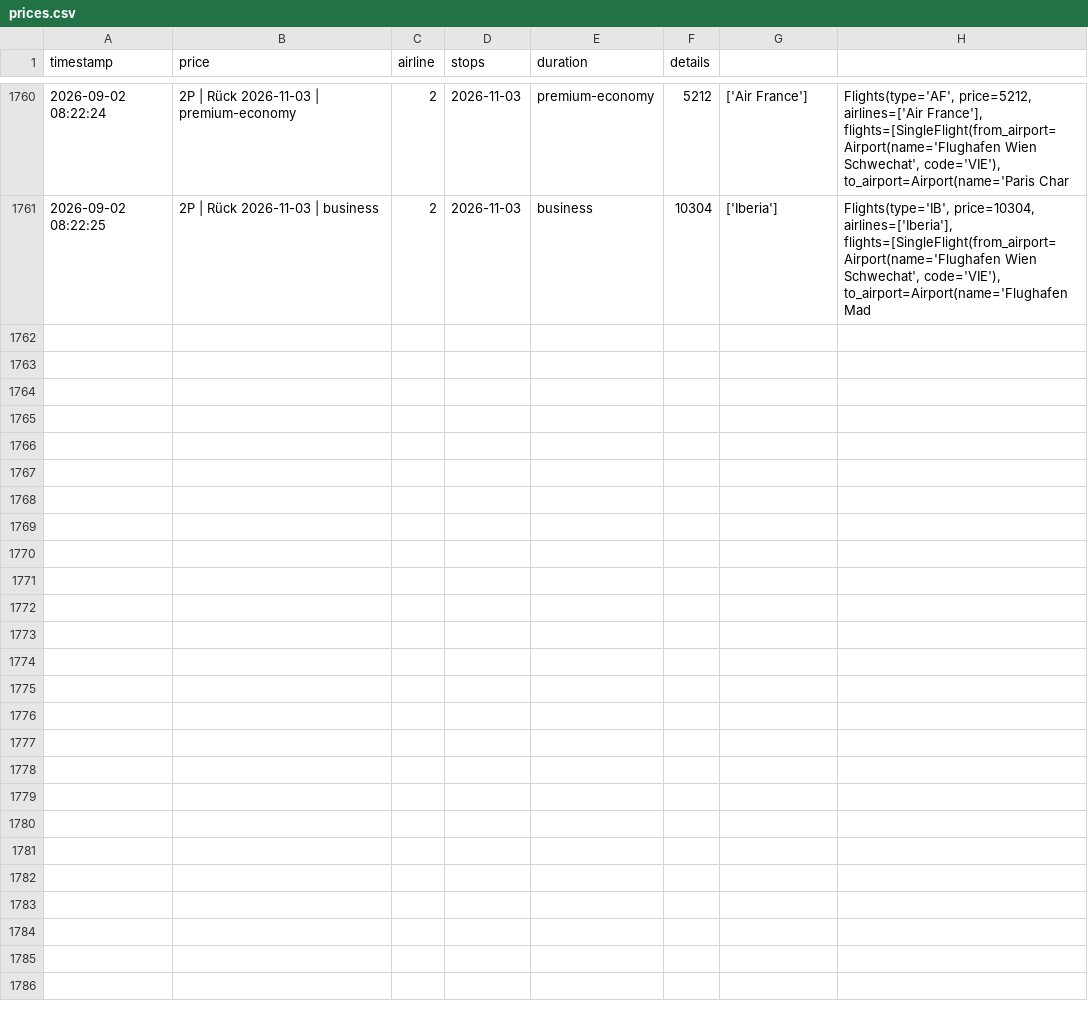
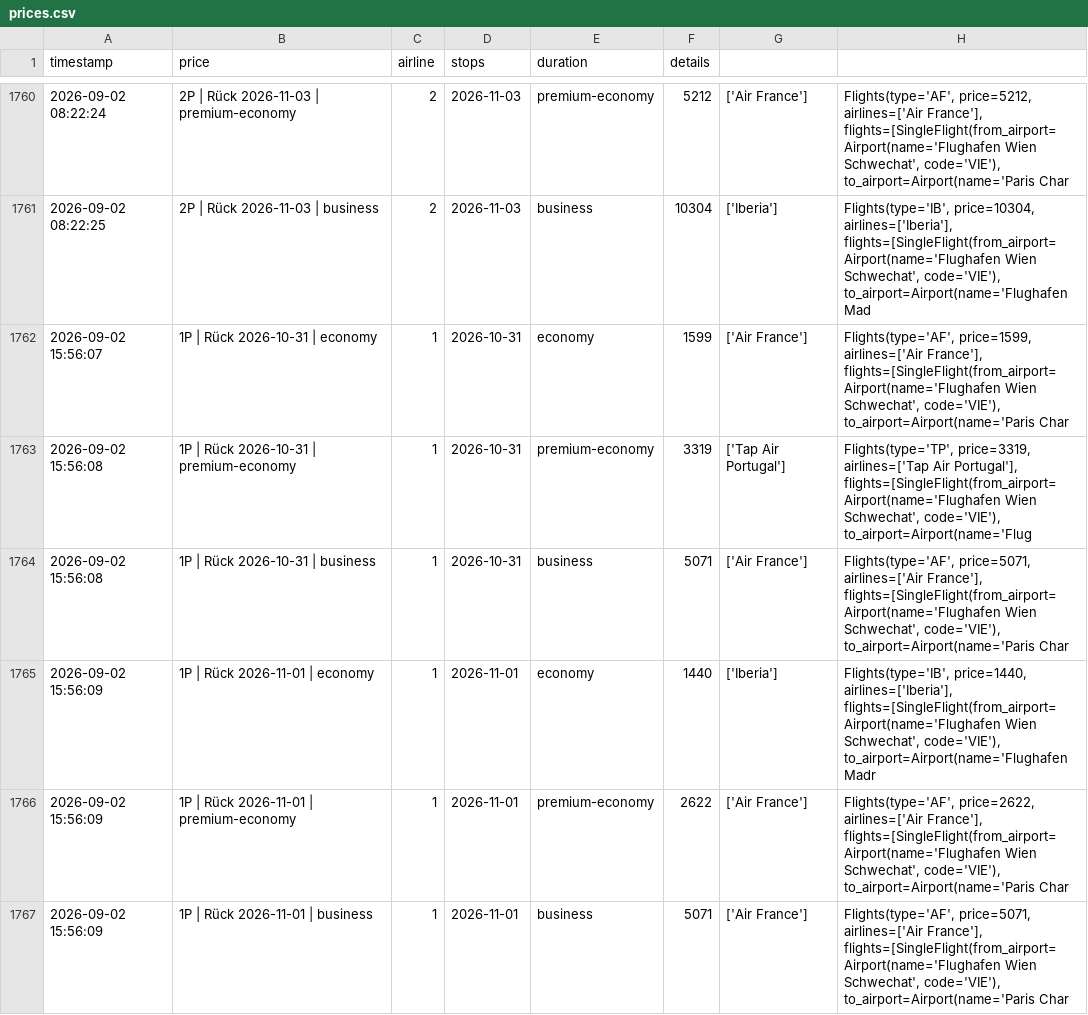
Before and after one commit to rauchenp/Vie-Rio-tracker, a CSV file: prices.csv, drawn as a sheet; only a part is shown, gaps mark what is left out; the diff covers the shown part only; the diff names each change by its address in the sheet, - before the commit and + after, or states it on an @@ line.

```diff
--- a/prices.csv
+++ b/prices.csv
+row 1762: 2026-09-02 15:56:07 | 1P | Rück 2026-10-31 | economy | 1 | 2026-10-31 | economy | 1599 | ['Air France'] | Flights(type='AF', price=1599, airlines=['Air France'], flights=[SingleFlight(from_airport=Airport(name='Flughafen Wien Schwechat', code='VIE'), to_airport=Airport(name='Paris Char
+row 1763: 2026-09-02 15:56:08 | 1P | Rück 2026-10-31 | premium-economy | 1 | 2026-10-31 | premium-economy | 3319 | ['Tap Air Portugal'] | Flights(type='TP', price=3319, airlines=['Tap Air Portugal'], flights=[SingleFlight(from_airport=Airport(name='Flughafen Wien Schwechat', code='VIE'), to_airport=Airport(name='Flug
+row 1764: 2026-09-02 15:56:08 | 1P | Rück 2026-10-31 | business | 1 | 2026-10-31 | business | 5071 | ['Air France'] | Flights(type='AF', price=5071, airlines=['Air France'], flights=[SingleFlight(from_airport=Airport(name='Flughafen Wien Schwechat', code='VIE'), to_airport=Airport(name='Paris Char
+row 1765: 2026-09-02 15:56:09 | 1P | Rück 2026-11-01 | economy | 1 | 2026-11-01 | economy | 1440 | ['Iberia'] | Flights(type='IB', price=1440, airlines=['Iberia'], flights=[SingleFlight(from_airport=Airport(name='Flughafen Wien Schwechat', code='VIE'), to_airport=Airport(name='Flughafen Madr
+row 1766: 2026-09-02 15:56:09 | 1P | Rück 2026-11-01 | premium-economy | 1 | 2026-11-01 | premium-economy | 2622 | ['Air France'] | Flights(type='AF', price=2622, airlines=['Air France'], flights=[SingleFlight(from_airport=Airport(name='Flughafen Wien Schwechat', code='VIE'), to_airport=Airport(name='Paris Char
+row 1767: 2026-09-02 15:56:09 | 1P | Rück 2026-11-01 | business | 1 | 2026-11-01 | business | 5071 | ['Air France'] | Flights(type='AF', price=5071, airlines=['Air France'], flights=[SingleFlight(from_airport=Airport(name='Flughafen Wien Schwechat', code='VIE'), to_airport=Airport(name='Paris Char
```
Also changed, not shown: 6 added rows elsewhere in this file.
